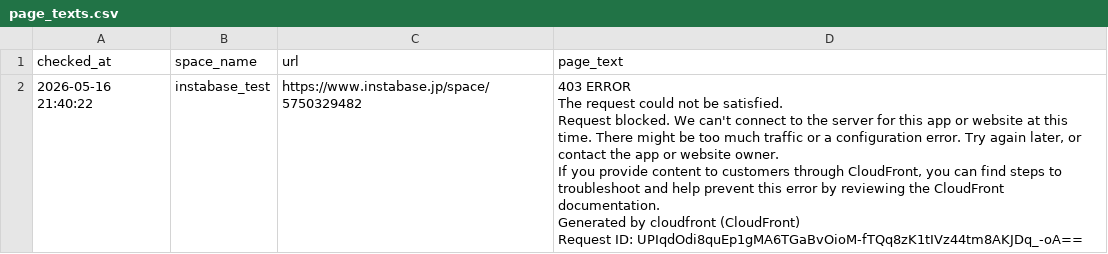
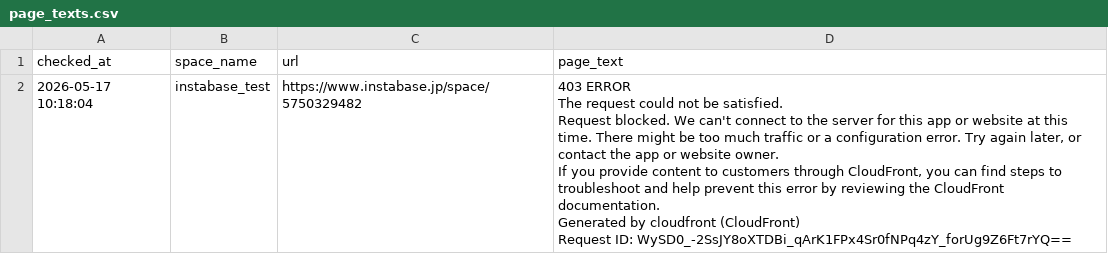
Before and after one commit to Haru-debug-cloud/booking-monitor, a CSV file: page_texts.csv, drawn as a sheet.

```diff
--- a/page_texts.csv
+++ b/page_texts.csv
@@ -1,7 +1,7 @@
 checked_at,space_name,url,page_text
-2026-05-16 21:40:22,instabase_test,https://www.instabase.jp/space/5750329482,"403 ERROR
-The request could not be satisfied.
-Request blocked. We can't connect to the server for this app or website at this time. There might be too much traffic or a configuration error. Try again later, or contact the app or website owner.
-If you provide content to customers through CloudFront, you can find steps to troubleshoot and help prevent this error by reviewing the CloudFront documentation.
-Generated by cloudfront (CloudFront)
-Request ID: UPIqdOdi8quEp1gMA6TGaBvOioM-fTQq8zK1tIVz44tm8AKJDq_-oA=="
+2026-05-17 10:18:04,instabase_test,https://www.instabase.jp/space/5750329482,"403 ERROR
+The request could not be satisfied.
+Request blocked. We can't connect to the server for this app or website at this time. There might be too much traffic or a configuration error. Try again later, or contact the app or website owner.
+If you provide content to customers through CloudFront, you can find steps to troubleshoot and help prevent this error by reviewing the CloudFront documentation.
+Generated by cloudfront (CloudFront)
+Request ID: WySD0_-2SsJY8oXTDBi_qArK1FPx4Sr0fNPq4zY_forUg9Z6Ft7rYQ=="
```
